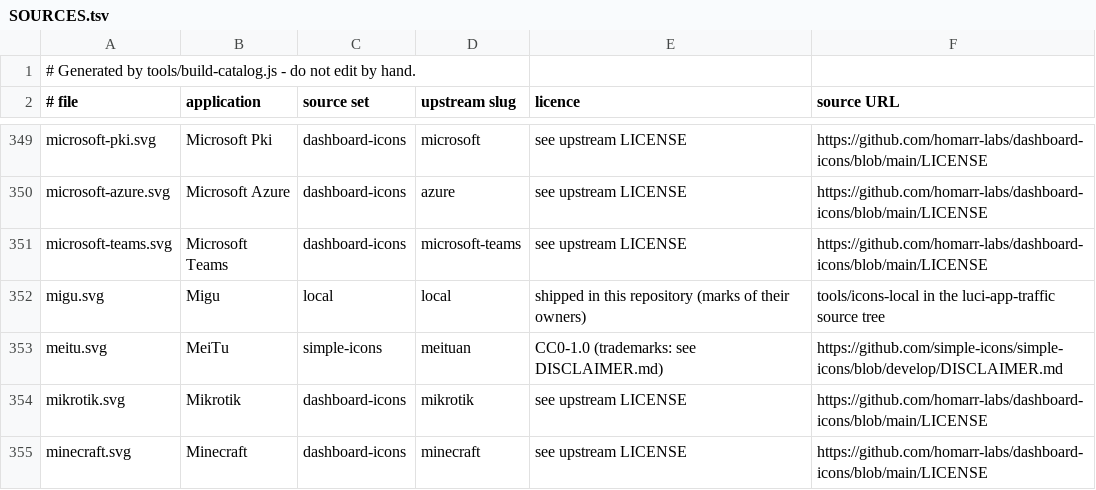
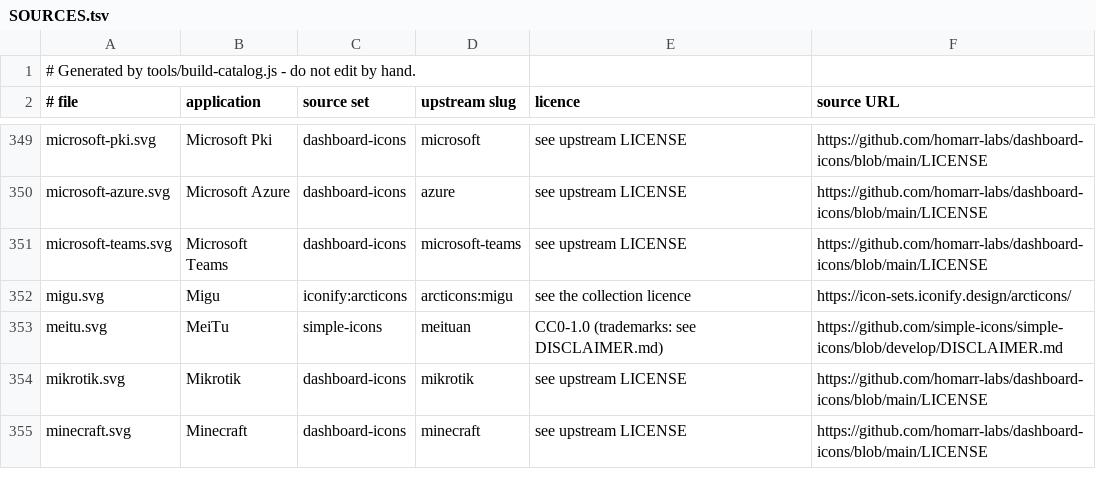
Before and after one commit to MedyMa/luci-app, a TSV file: Luci-app/luci-app-traffic/htdocs/luci-static/resources/traffic/icons/SOURCES.tsv, drawn as a sheet; only a part is shown, gaps mark what is left out.

Commit message:
revert(traffic): drop the local Migu icon, at the user's request
tools/icons-local/migu.svg is removed and Migu is left to the normal pipeline,
which supplies the arcticons outline.  The manifest row is set back to
iconify:arcticons / arcticons:migu so it matches the file that is actually
shipped - a manifest that still claimed "local" for an upstream file would be
worse than either icon.

Both the file and its manifest row are the exact ones from the pre-regeneration
backup, so this lands on the state the generator itself produced rather than on
something hand-made, and no regeneration was needed to get there.  Local icons
are now jd.svg and jd-com.svg again, which is where they started.

Migu remains one of the 863 names with an icon; it is simply the outline rather
than a colour mark, like the other brands no indexed set carries a colour
version of.

Bump PKG_VERSION to 0.1.66.

```diff
--- a/Luci-app/luci-app-traffic/htdocs/luci-static/resources/traffic/icons/SOURCES.tsv
+++ b/Luci-app/luci-app-traffic/htdocs/luci-static/resources/traffic/icons/SOURCES.tsv
@@ -351,3 +351,3 @@ microsoft-azure.svg	Microsoft Azure	dashboard-icons	azure	see upstream LICENSE	h
 microsoft-teams.svg	Microsoft Teams	dashboard-icons	microsoft-teams	see upstream LICENSE	https://github.com/homarr-labs/dashboard-icons/blob/main/LICENSE
-migu.svg	Migu	local	local	shipped in this repository (marks of their owners)	tools/icons-local in the luci-app-traffic source tree
+migu.svg	Migu	iconify:arcticons	arcticons:migu	see the collection licence	https://icon-sets.iconify.design/arcticons/
 meitu.svg	MeiTu	simple-icons	meituan	CC0-1.0 (trademarks: see DISCLAIMER.md)	https://github.com/simple-icons/simple-icons/blob/develop/DISCLAIMER.md
```
Also changed, not shown: 3 other files.
